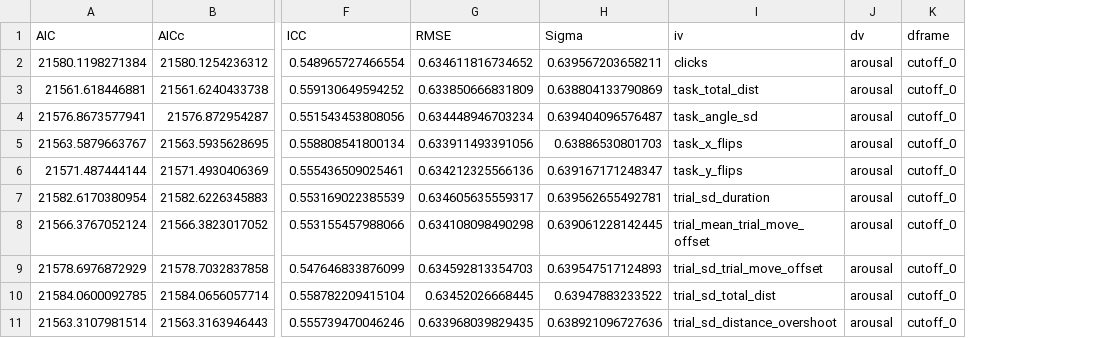
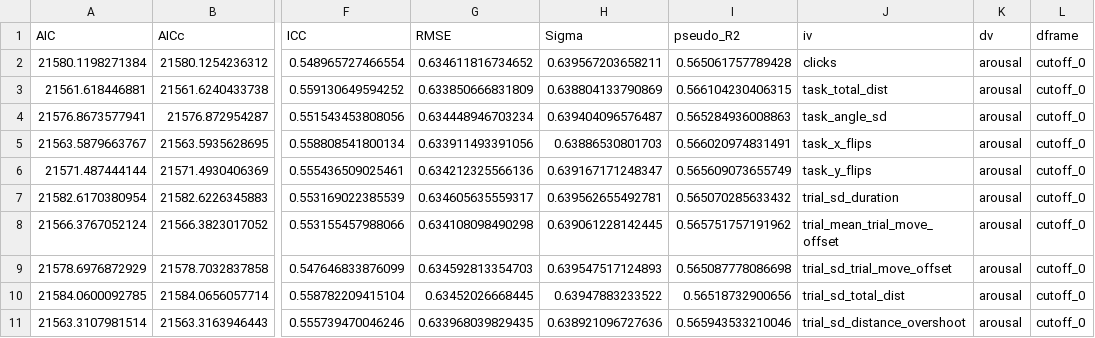
Before and after one commit to Freihaut/Freihaut_Goeritz-2022-Data_Analysis_Code-Mouse, a CSV file: Mouse-Task_Analysis/Results_NEW/Task_results_fe_diag.csv, drawn as a sheet; only a part is shown, gaps mark what is left out; the diff names each change by its address in the sheet, - before the commit and + after, or states it on an @@ line.

Commit message:
Prepared to extract relevant results

```diff
--- a/Mouse-Task_Analysis/Results_NEW/Task_results_fe_diag.csv
+++ b/Mouse-Task_Analysis/Results_NEW/Task_results_fe_diag.csv
+column I (pseudo_R2), rows 2-11: 0.565061757789428 | 0.566104230406315 | 0.565284936008863 | 0.566020974831491 | 0.565609073655749 | 0.565070285633432 | 0.565751757191962 | 0.565087778086698 | 0.56518732900656 | 0.565943533210046
```
Also changed, not shown: Mouse-Task_Analysis/Results_NEW/Task_results_ri_diag.csv, Mouse-Task_Analysis/Results_NEW/Task_results_rs_diag.csv, 11 other files.
